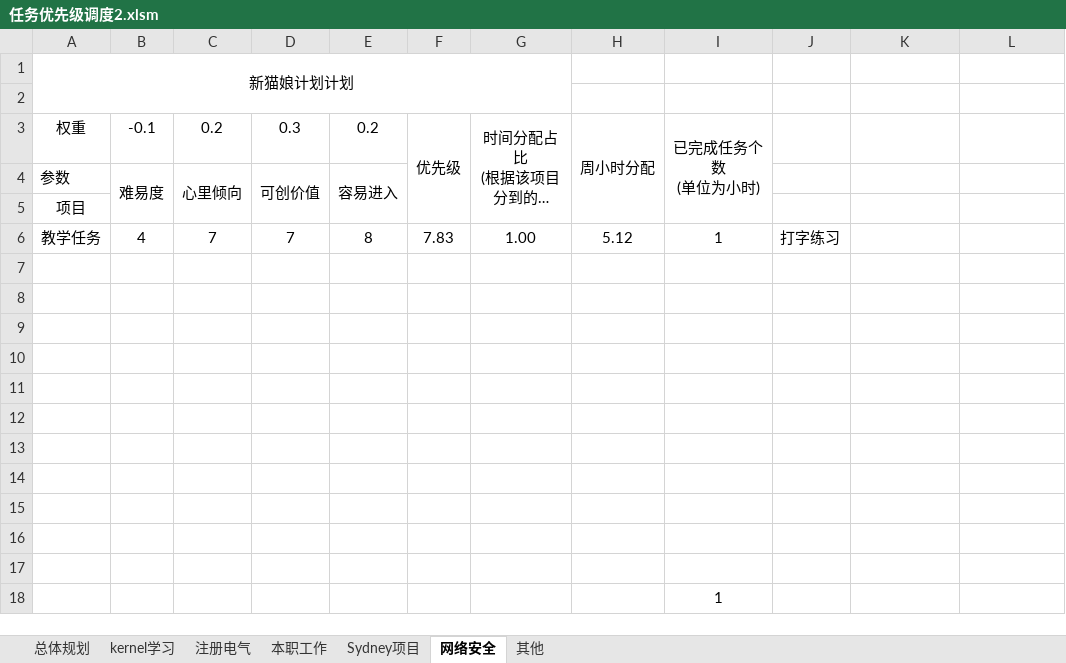
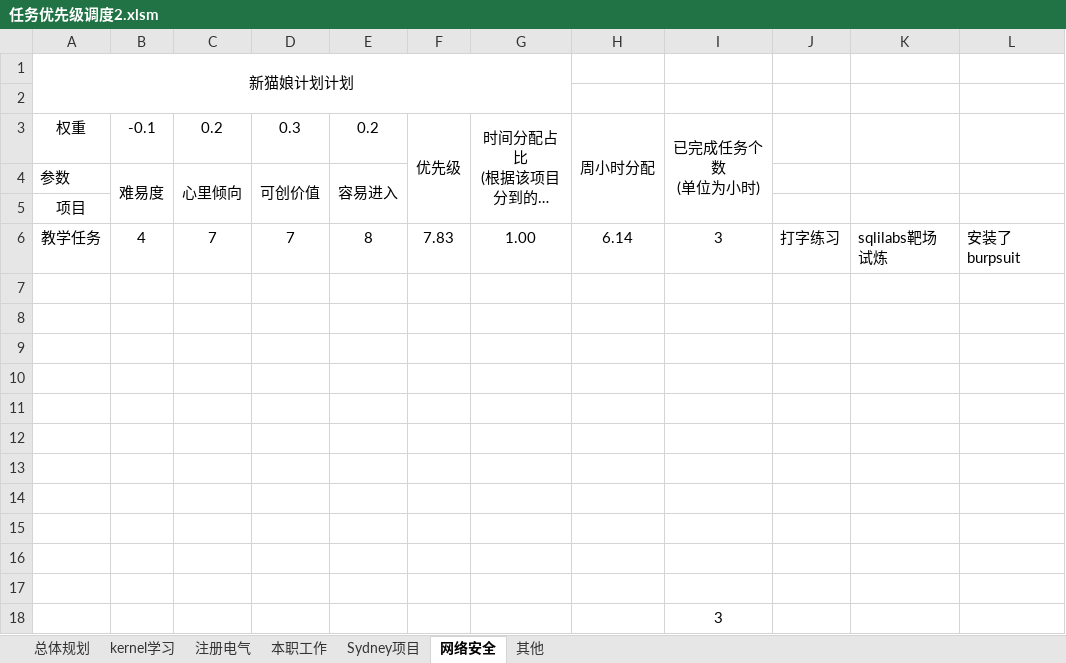
Before and after one commit to jianmin5xin/MytasksDitash, an Excel workbook: 1.调度面板/任务优先级调度2.xlsm, sheet 网络安全, drawn as a sheet; long unchanged cells end in …; values as stored, in another font and other column widths than the file's, no borders; charts and pictures not drawn; the diff names each change by its address in the sheet, - before the commit and + after, or states it on an @@ line.

```diff
--- a/1.调度面板/任务优先级调度2.xlsm (sheet 网络安全)
+++ b/1.调度面板/任务优先级调度2.xlsm (sheet 网络安全)
-H6: 5.12
+H6: 6.14
-I6: 1
+I6: 3
-K6: (empty)
+K6: sqlilabs靶场试炼
-L6: (empty)
+L6: 安装了burpsuit
-I18: 1
+I18: 3
```
Also changed, not shown: sheet 总体规划, sheet Sydney项目, sheet kernel学习, sheet 本职工作, sheet 注册电气, charts or pictures.
